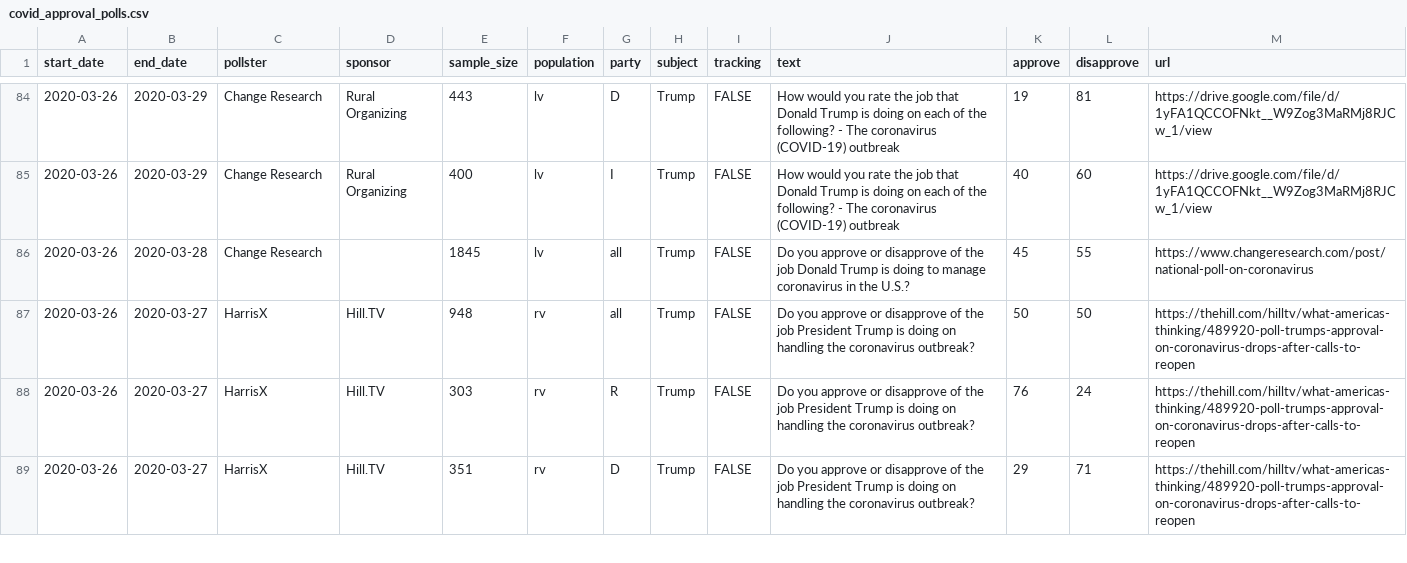
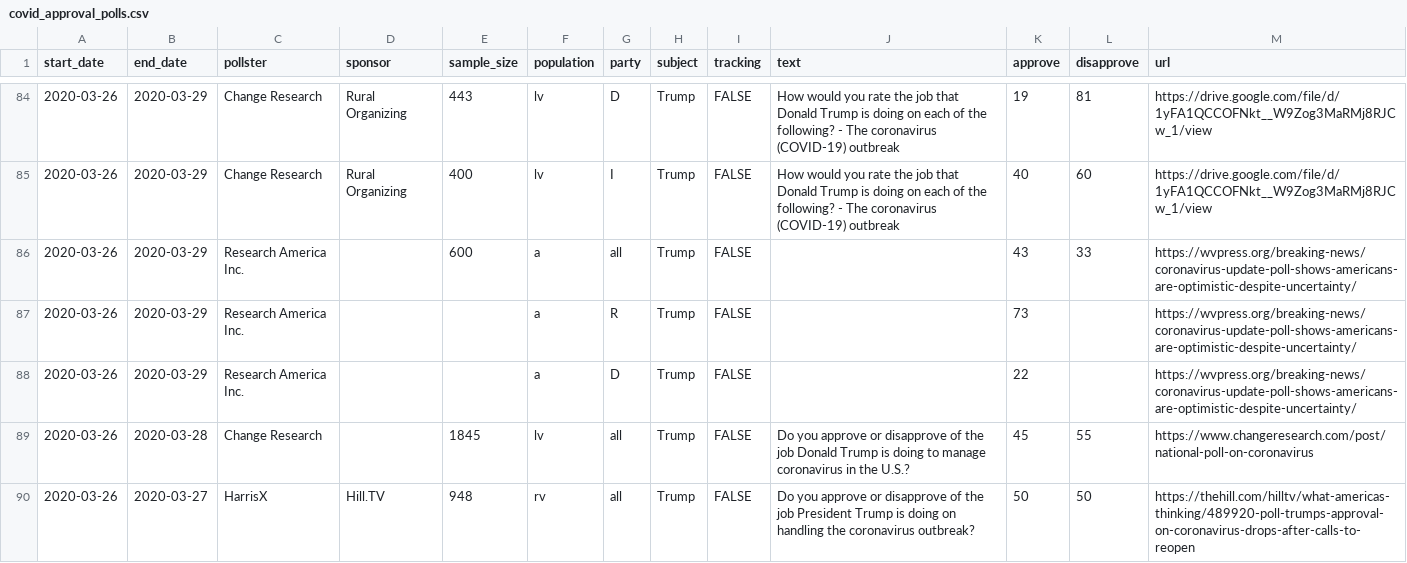
Before and after one commit to fivethirtyeight/covid-19-polls, a CSV file: covid_approval_polls.csv, drawn as a sheet; only a part is shown, gaps mark what is left out; the shorter side is filled out with more unchanged rows.

Commit message:
update approval polls

```diff
--- a/covid_approval_polls.csv
+++ b/covid_approval_polls.csv
@@ -93,2 +93,5 @@ start_date,end_date,pollster,sponsor,sample_size,population,party,subject,tracki
 2020-03-26,2020-03-29,Change Research,Rural Organizing,400,lv,I,Trump,FALSE,How would you rate the job that Donald Trump is doing on each of the following? - The coronavirus (COVID-19) outbreak,40,60,https://drive.google.com/file/d/1yFA1QCCOFNkt__W9Zog3MaRMj8RJCw_1/view
+2020-03-26,2020-03-29,Research America Inc.,"",600,a,all,Trump,FALSE,"",43,33,https://wvpress.org/breaking-news/coronavirus-update-poll-shows-americans-are-optimistic-despite-uncertainty/
+2020-03-26,2020-03-29,Research America Inc.,"","",a,R,Trump,FALSE,"",73,"",https://wvpress.org/breaking-news/coronavirus-update-poll-shows-americans-are-optimistic-despite-uncertainty/
+2020-03-26,2020-03-29,Research America Inc.,"","",a,D,Trump,FALSE,"",22,"",https://wvpress.org/breaking-news/coronavirus-update-poll-shows-americans-are-optimistic-despite-uncertainty/
 2020-03-26,2020-03-28,Change Research,"",1845,lv,all,Trump,FALSE,Do you approve or disapprove of the job Donald Trump is doing to manage coronavirus in the U.S.?,45,55,https://www.changeresearch.com/post/national-poll-on-coronavirus
```
